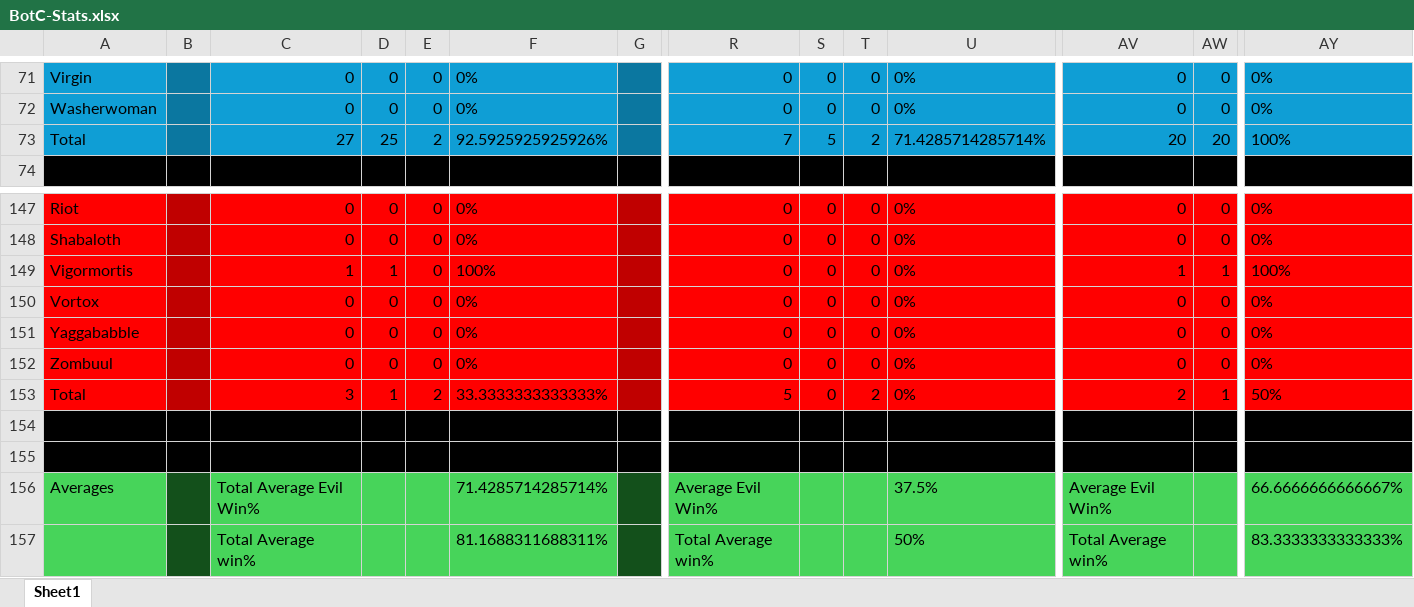
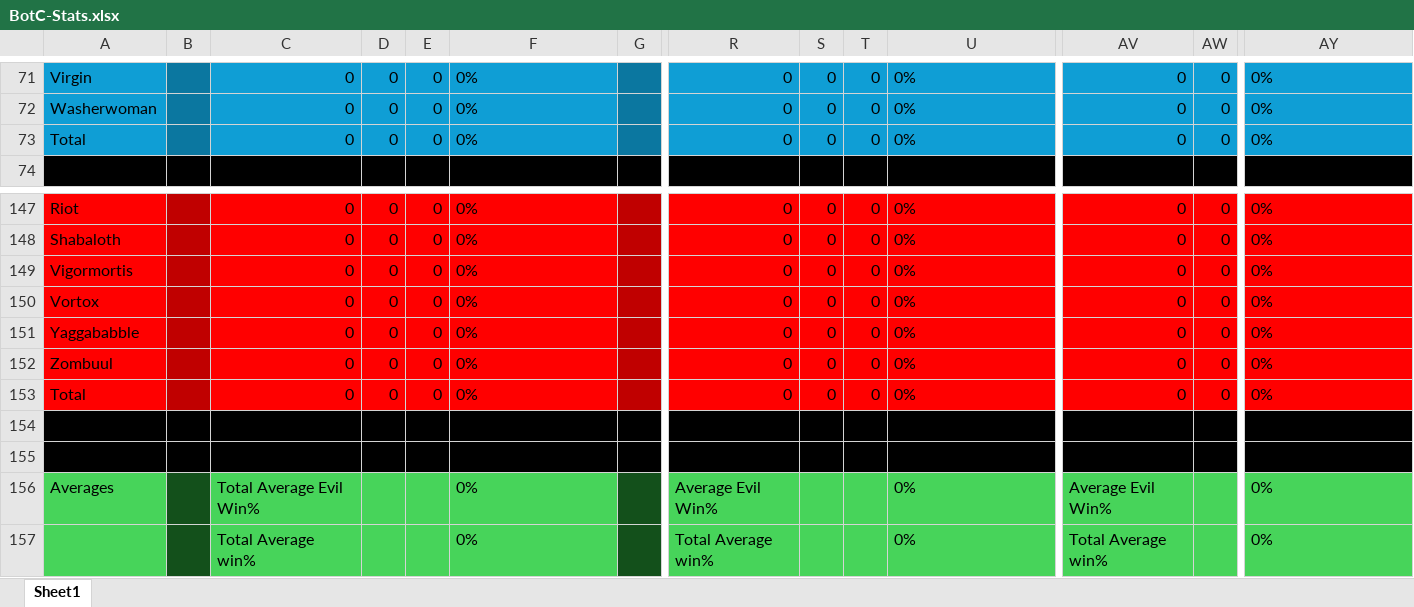
Before and after one commit to Lewis-Alexander/BotC-GroupTracker, an Excel workbook: BotC-Stats.xlsx, sheet Sheet1, drawn as a sheet; only a part is shown, gaps mark what is left out; values as stored, in another font and other column widths than the file's, no borders; the diff covers the shown part only; the diff names each change by its address in the sheet, - before the commit and + after, or states it on an @@ line.

Commit message:
Added new functionality and fixed a couple more bugs in the excel sheet

```diff
--- a/BotC-Stats.xlsx (sheet Sheet1)
+++ b/BotC-Stats.xlsx (sheet Sheet1)
-C73: 27
+C73: 0
-D73: 25
+D73: 0
-E73: 2
+E73: 0
-F73: 92.5925925925926%
+F73: 0%
-R73: 7
+R73: 0
-S73: 5
+S73: 0
-T73: 2
+T73: 0
-U73: 71.4285714285714%
+U73: 0%
-AV73: 20
+AV73: 0
-AW73: 20
+AW73: 0
-AY73: 100%
+AY73: 0%
-C149: 1
+C149: 0
-D149: 1
+D149: 0
-F149: 100%
+F149: 0%
-AV149: 1
+AV149: 0
-AW149: 1
+AW149: 0
-AY149: 100%
+AY149: 0%
-C153: 3
+C153: 0
-D153: 1
+D153: 0
-E153: 2
+E153: 0
-F153: 33.3333333333333%
+F153: 0%
-R153: 5
+R153: 0
-T153: 2
+T153: 0
-AV153: 2
+AV153: 0
-AW153: 1
+AW153: 0
-AY153: 50%
+AY153: 0%
-F156: 71.4285714285714%
+F156: 0%
-U156: 37.5%
+U156: 0%
-AY156: 66.6666666666667%
+AY156: 0%
-F157: 81.1688311688311%
+F157: 0%
-U157: 50%
+U157: 0%
-AY157: 83.3333333333333%
+AY157: 0%
```
Also changed, not shown: 67 edited cells elsewhere in this sheet, formulas that keep their value, 1 other file.
